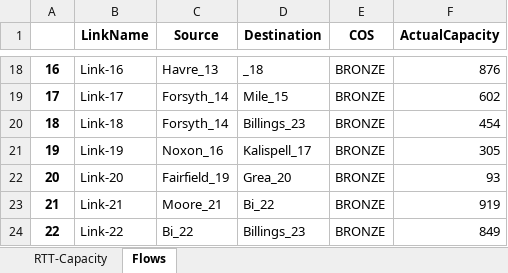
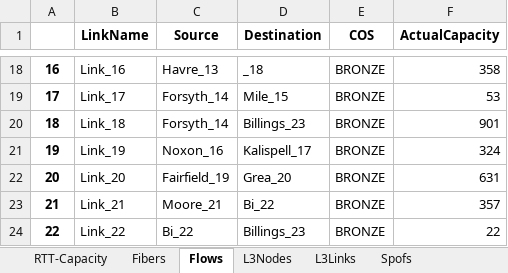
Before and after one commit to netx-repo/neuroplan, an Excel workbook: source/data/topologies/VisionNet_topology.xlsx, sheet Flows, drawn as a sheet; only a part is shown, gaps mark what is left out; values as stored, in another font and other column widths than the file's, no borders; the diff covers the shown part only; the diff names each change by its address in the sheet, - before the commit and + after, or states it on an @@ line.

```diff
--- a/source/data/topologies/VisionNet_topology.xlsx (sheet Flows)
+++ b/source/data/topologies/VisionNet_topology.xlsx (sheet Flows)
+sheet tab: Fibers
+sheet tab: L3Nodes
+sheet tab: L3Links
+sheet tab: Spofs
-B18 (LinkName): Link-16
+B18 (LinkName): Link_16
-F18 (ActualCapacity): 876
+F18 (ActualCapacity): 358
-B19 (LinkName): Link-17
+B19 (LinkName): Link_17
-F19 (ActualCapacity): 602
+F19 (ActualCapacity): 53
-B20 (LinkName): Link-18
+B20 (LinkName): Link_18
-F20 (ActualCapacity): 454
+F20 (ActualCapacity): 901
-B21 (LinkName): Link-19
+B21 (LinkName): Link_19
-F21 (ActualCapacity): 305
+F21 (ActualCapacity): 324
-B22 (LinkName): Link-20
+B22 (LinkName): Link_20
-F22 (ActualCapacity): 93
+F22 (ActualCapacity): 631
-B23 (LinkName): Link-21
+B23 (LinkName): Link_21
-F23 (ActualCapacity): 919
+F23 (ActualCapacity): 357
-B24 (LinkName): Link-22
+B24 (LinkName): Link_22
-F24 (ActualCapacity): 849
+F24 (ActualCapacity): 22
```
Also changed, not shown: 32 edited cells elsewhere in this sheet, sheet RTT-Capacity, 9 other files.
